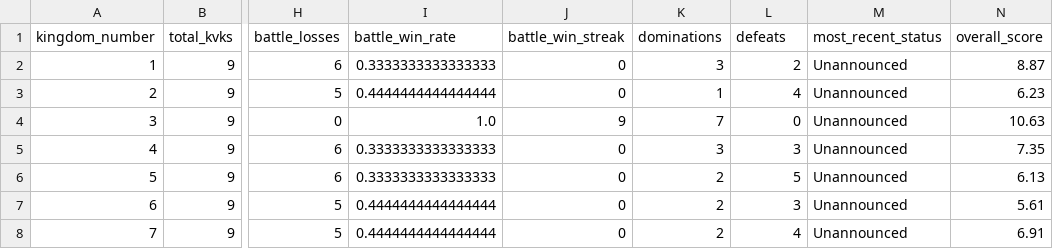
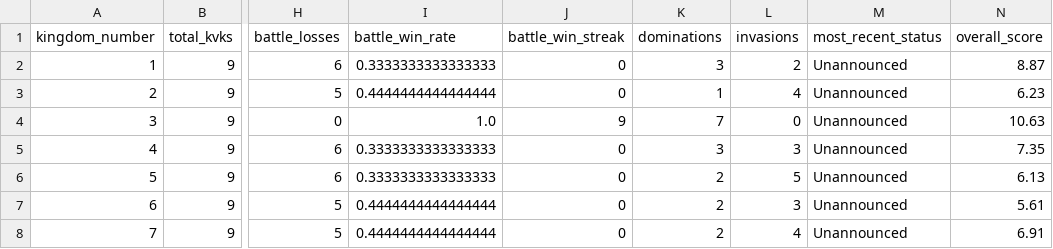
Before and after one commit to Kingshot-Atlas/Kingshot-Atlas, a CSV file: apps/api/data/kingdoms_summary.csv, drawn as a sheet; only a part is shown, gaps mark what is left out; the diff names each change by its address in the sheet, - before the commit and + after, or states it on an @@ line.

Commit message:
fix: API schema defeats→invasions, force table recreation on deploy

```diff
--- a/apps/api/data/kingdoms_summary.csv
+++ b/apps/api/data/kingdoms_summary.csv
-L1: defeats
+L1: invasions
```
Also changed, not shown: 1 other file.
